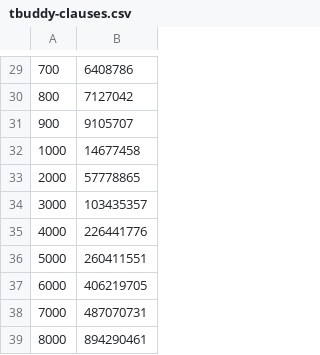
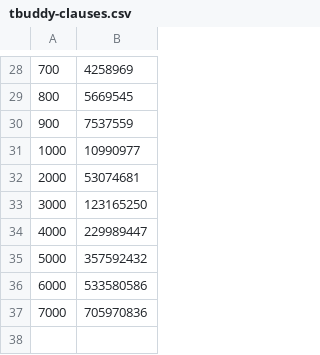
Before and after one commit to meelgroup/tbuddy, a CSV file: xtree/benchmarks/tbuddy-clauses.csv, drawn as a sheet; only a part is shown, gaps mark what is left out; the diff covers the shown part only.

```diff
--- a/xtree/benchmarks/tbuddy-clauses.csv
+++ b/xtree/benchmarks/tbuddy-clauses.csv
@@ -29,11 +28,10 @@
-700,6408786
-800,7127042
-900,9105707
-1000,14677458
-2000,57778865
-3000,103435357
-4000,226441776
-5000,260411551
-6000,406219705
-7000,487070731
-8000,894290461
+700,4258969
+800,5669545
+900,7537559
+1000,10990977
+2000,53074681
+3000,123165250
+4000,229989447
+5000,357592432
+6000,533580586
+7000,705970836
```
Also changed, not shown: 1 removed row and 27 edited cells elsewhere in this file, xtree/benchmarks/tbuddy-drat-seconds.csv, xtree/benchmarks/tbuddy-generation-seconds.csv.
